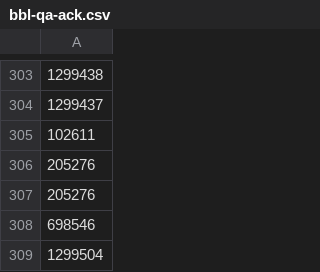
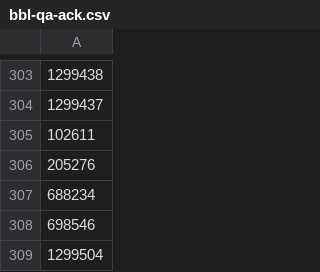
Before and after one commit to mattyschell/geodatabase-buildings-bbl-qa, a CSV file: bbl-qa-ack.csv, drawn as a sheet; only a part is shown, gaps mark what is left out.

```diff
--- a/bbl-qa-ack.csv
+++ b/bbl-qa-ack.csv
@@ -306,3 +306,3 @@
 205276
-205276
+688234
 698546
```
Also changed, not shown: 1 other file.
